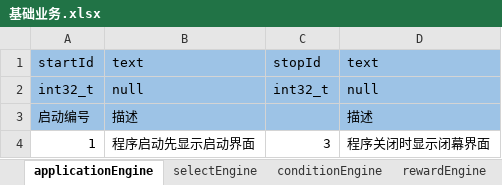
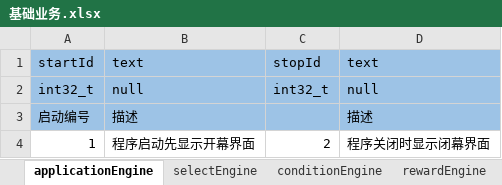
Before and after one commit to aiyou4love/resource, an Excel workbook: gameTb/client/table/基础业务.xlsx, sheet applicationEngine, drawn as a sheet; values as stored, in another font and other column widths than the file's, no borders; the diff names each change by its address in the sheet, - before the commit and + after, or states it on an @@ line.

```diff
--- a/gameTb/client/table/基础业务.xlsx (sheet applicationEngine)
+++ b/gameTb/client/table/基础业务.xlsx (sheet applicationEngine)
-B4: 程序启动先显示启动界面
+B4: 程序启动先显示开幕界面
-C4: 3
+C4: 2
```
Also changed, not shown: sheet rewardEngine, sheet selectEngine, gameTb/client/table/界面系统.xlsx, 2 other files.
